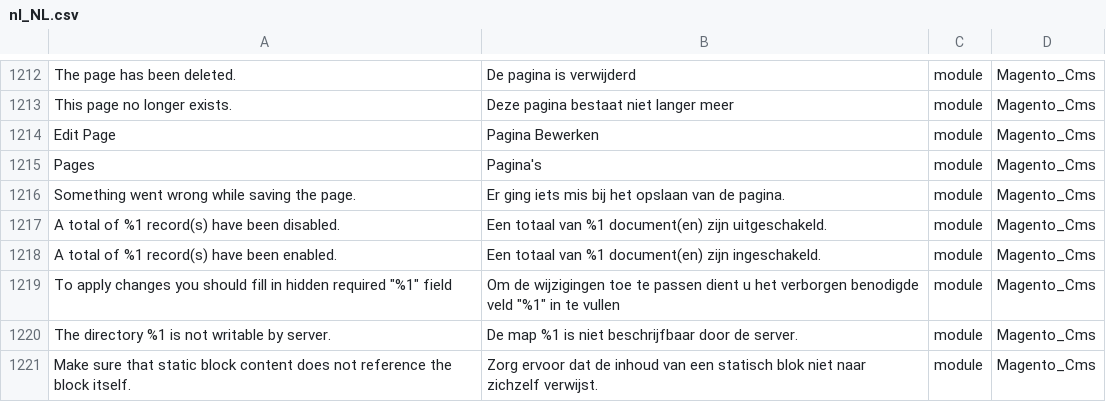
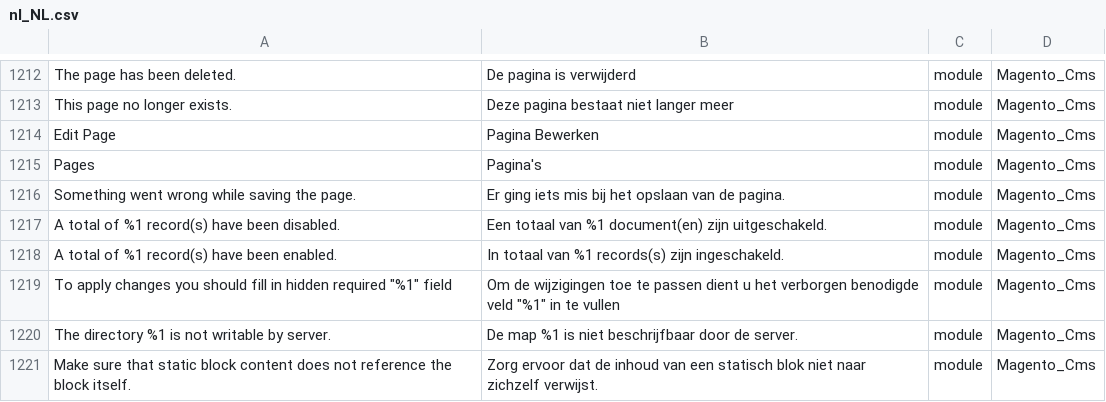
Before and after one commit to rakibabu/language_nl_nl, a CSV file: nl_NL.csv, drawn as a sheet; only a part is shown, gaps mark what is left out.

Commit message:
Auto translate 24/08/2016 00:00:01

```diff
--- a/nl_NL.csv
+++ b/nl_NL.csv
@@ -1217,3 +1217,3 @@ Pages,Pagina's,module,Magento_Cms
 "A total of %1 record(s) have been disabled.","Een totaal van %1 document(en) zijn uitgeschakeld.",module,Magento_Cms
-"A total of %1 record(s) have been enabled.","Een totaal van %1 document(en) zijn ingeschakeld.",module,Magento_Cms
+"A total of %1 record(s) have been enabled.","In totaal van %1 records(s) zijn ingeschakeld.",module,Magento_Cms
 "To apply changes you should fill in hidden required ""%1"" field","Om de wijzigingen toe te passen dient u het verborgen benodigde veld ""%1"" in te vullen",module,Magento_Cms
```
